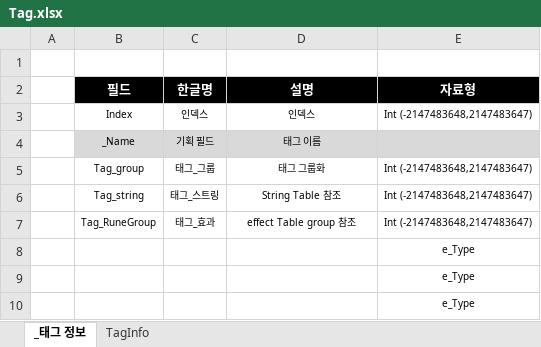
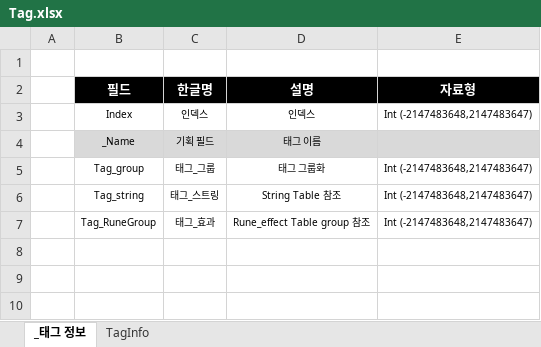
Before and after one commit to leejaepyeong/ProjectB, an Excel workbook: Table/Tag.xlsx, sheet _태그 정보, drawn as a sheet; values as stored, in another font and other column widths than the file's, no borders; the diff names each change by its address in the sheet, - before the commit and + after, or states it on an @@ line.

```diff
--- a/Table/Tag.xlsx (sheet _태그 정보)
+++ b/Table/Tag.xlsx (sheet _태그 정보)
-D7 (설명): effect Table group 참조
+D7 (설명): Rune_effect Table group 참조
-row 8:  |  |  |  | e_Type
-row 9:  |  |  |  | e_Type
-row 10:  |  |  |  | e_Type
```
Also changed, not shown: sheet TagInfo, formulas that keep their value, Table/Rune.xlsx, Table/Skill.xlsx, 1 other file.
